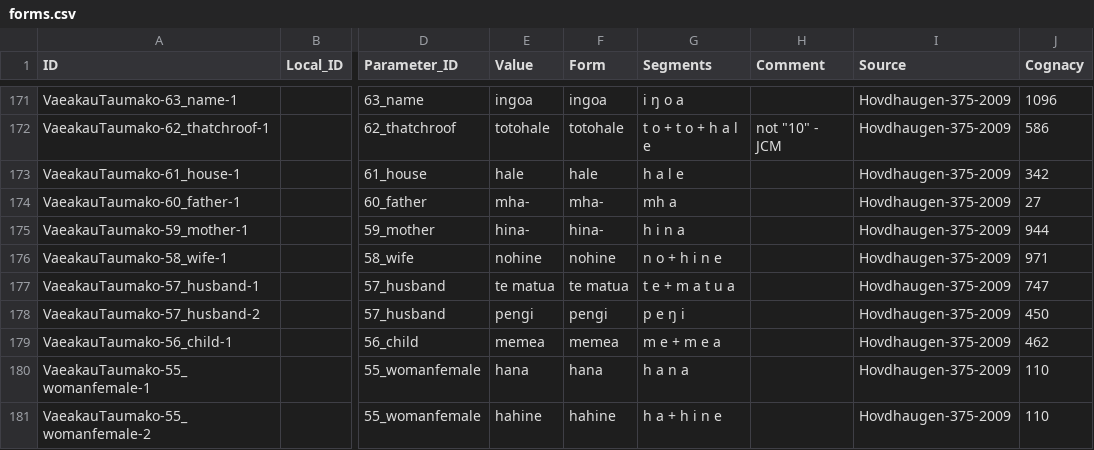
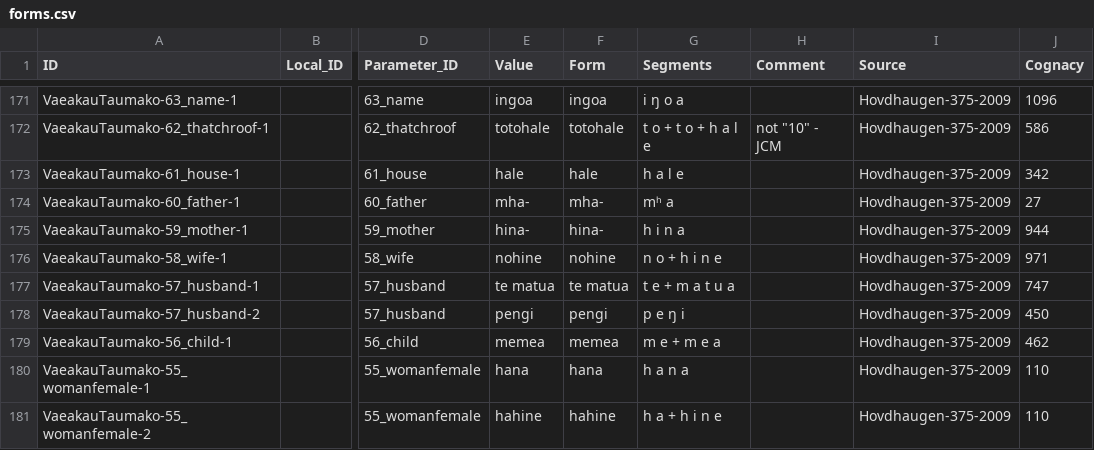
Before and after one commit to lexibank/walworthpolynesian, a CSV file: cldf/forms.csv, drawn as a sheet; only a part is shown, gaps mark what is left out; the diff names each change by its address in the sheet, - before the commit and + after, or states it on an @@ line.

```diff
--- a/cldf/forms.csv
+++ b/cldf/forms.csv
-G174 (Segments): mh a
+G174 (Segments): mʰ a
```
Also changed, not shown: 6 other files.
